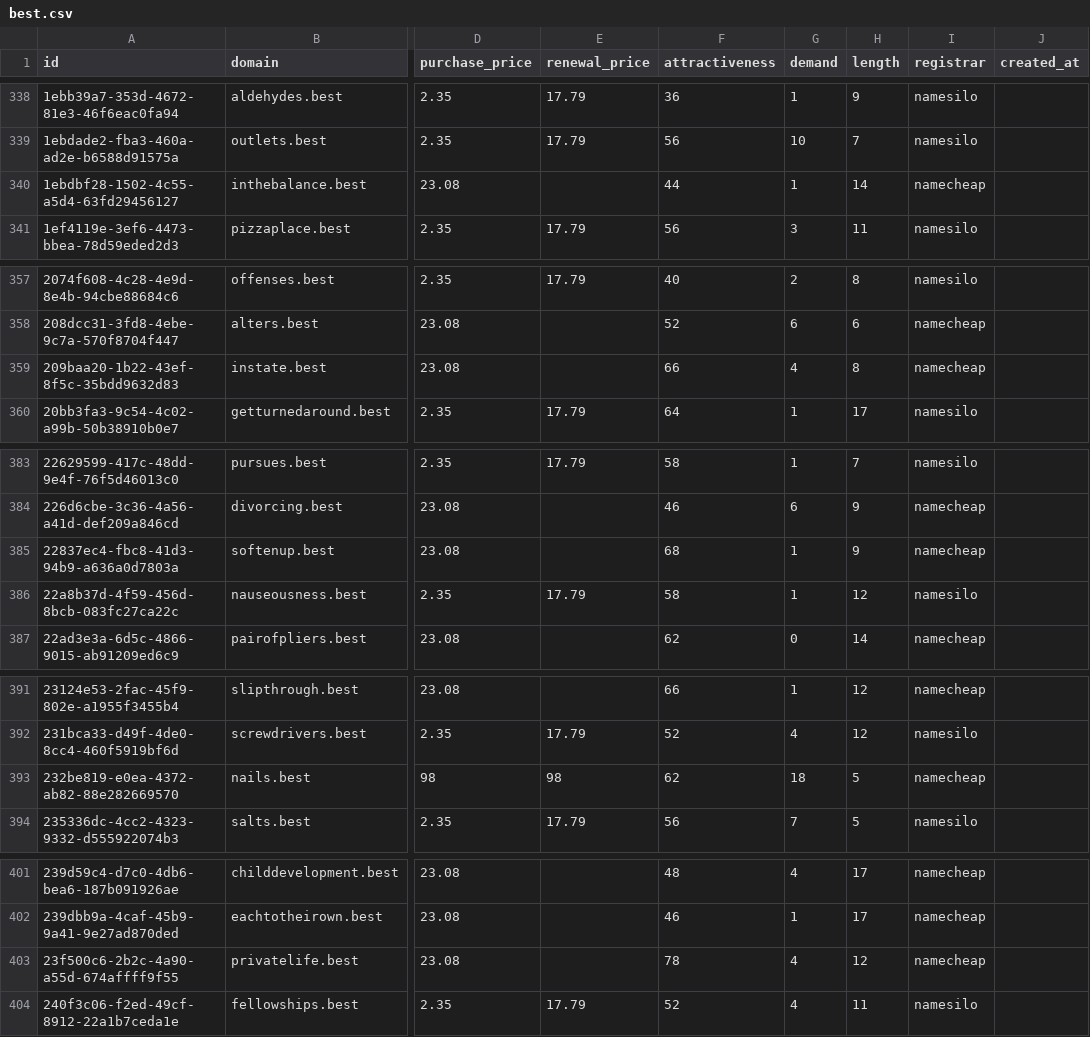
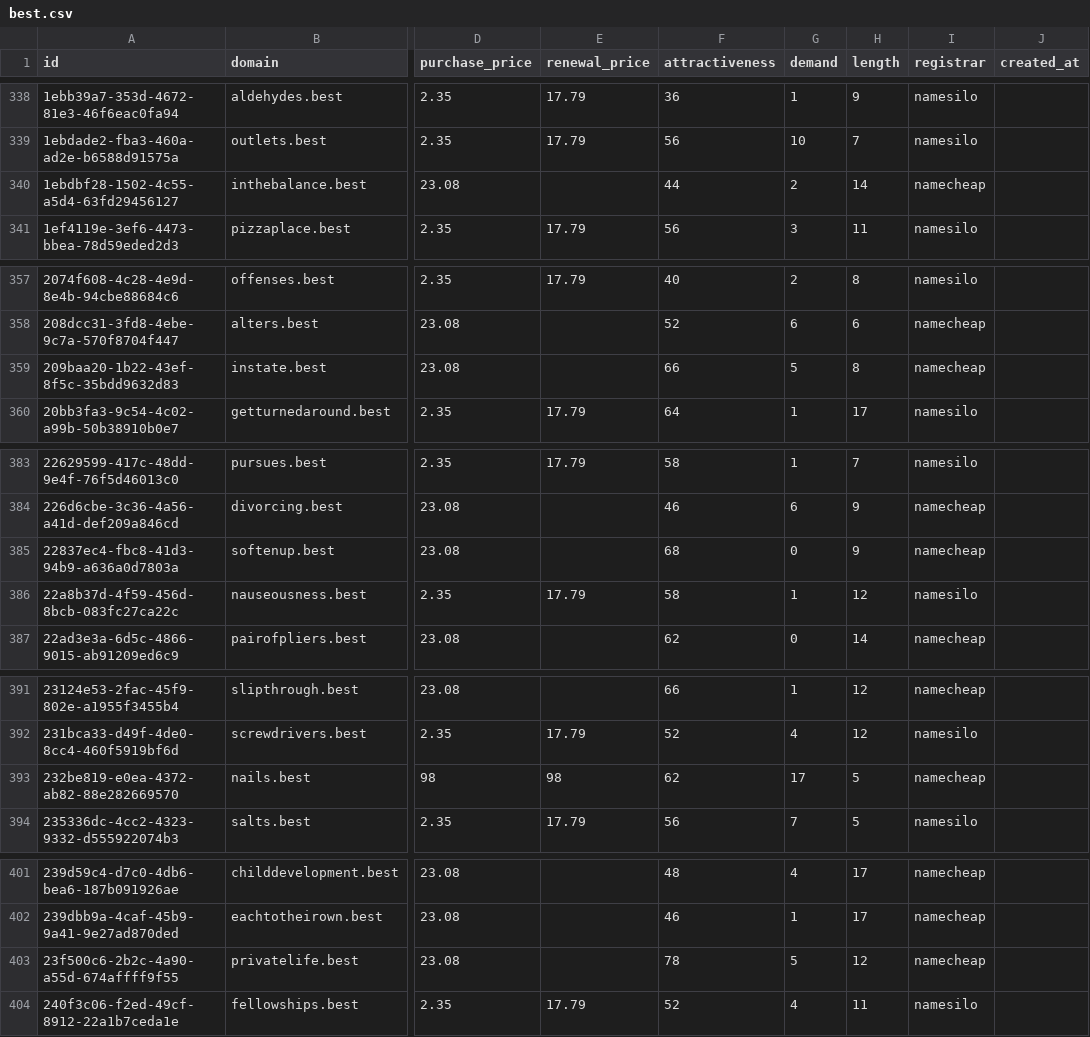
Before and after one commit to UniqueDomains/best-oneword-domains, a CSV file: best.csv, drawn as a sheet; only a part is shown, gaps mark what is left out; the diff covers the shown part only; the diff names each change by its address in the sheet, - before the commit and + after, or states it on an @@ line.

```diff
--- a/best.csv
+++ b/best.csv
-G340 (demand): 1
+G340 (demand): 2
-G359 (demand): 4
+G359 (demand): 5
-G385 (demand): 1
+G385 (demand): 0
-G393 (demand): 18
+G393 (demand): 17
-G403 (demand): 4
+G403 (demand): 5
```
Also changed, not shown: 29 edited cells elsewhere in this file, 4 other files.
